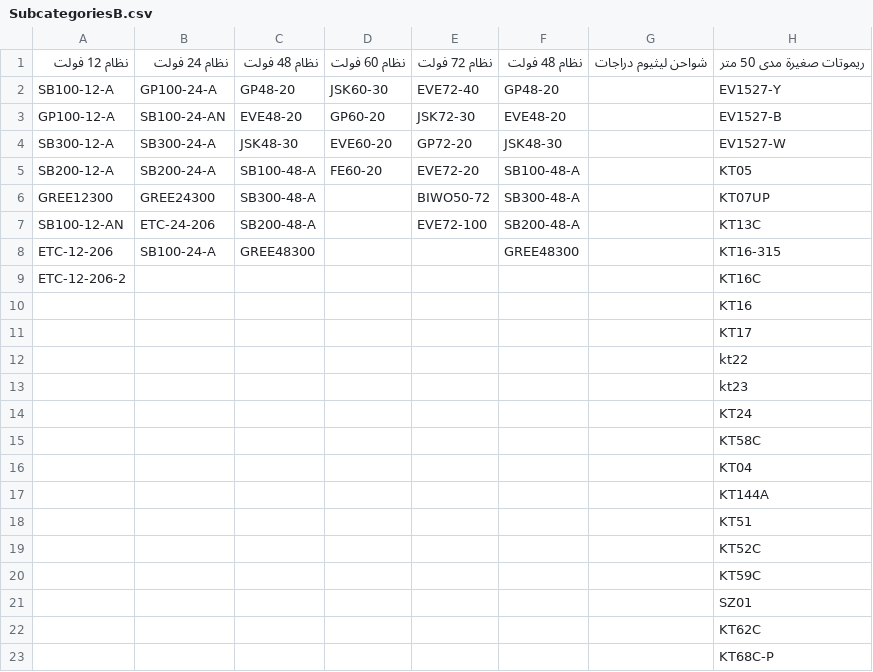
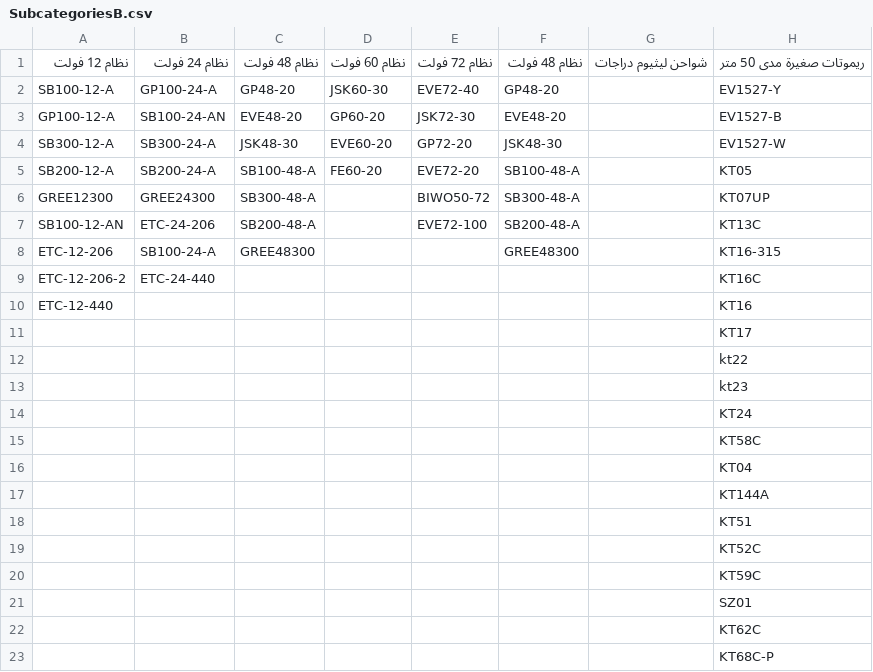
Before and after one commit to website888sy/HJY, a CSV file: data/SubcategoriesB.csv, drawn as a sheet; only a part is shown; the diff names each change by its address in the sheet, - before the commit and + after, or states it on an @@ line.

Commit message:
تحديث: SubcategoriesB.csv

```diff
--- a/data/SubcategoriesB.csv
+++ b/data/SubcategoriesB.csv
-B9: (empty)
+B9: ETC-24-440
-A10: (empty)
+A10: ETC-12-440
```
